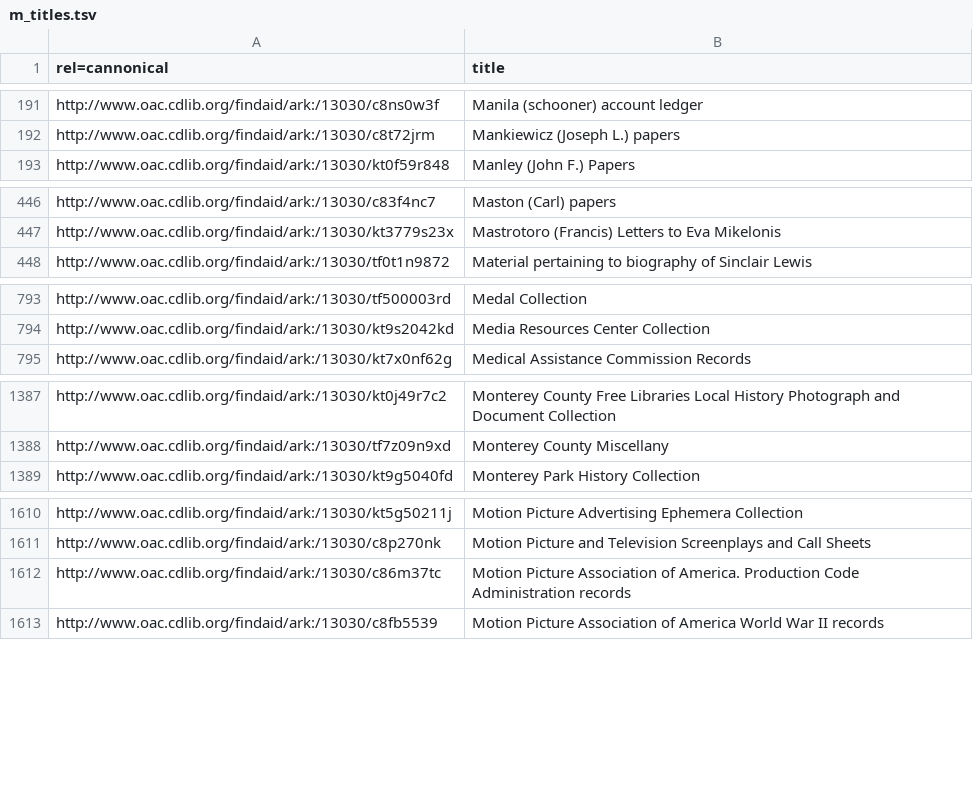
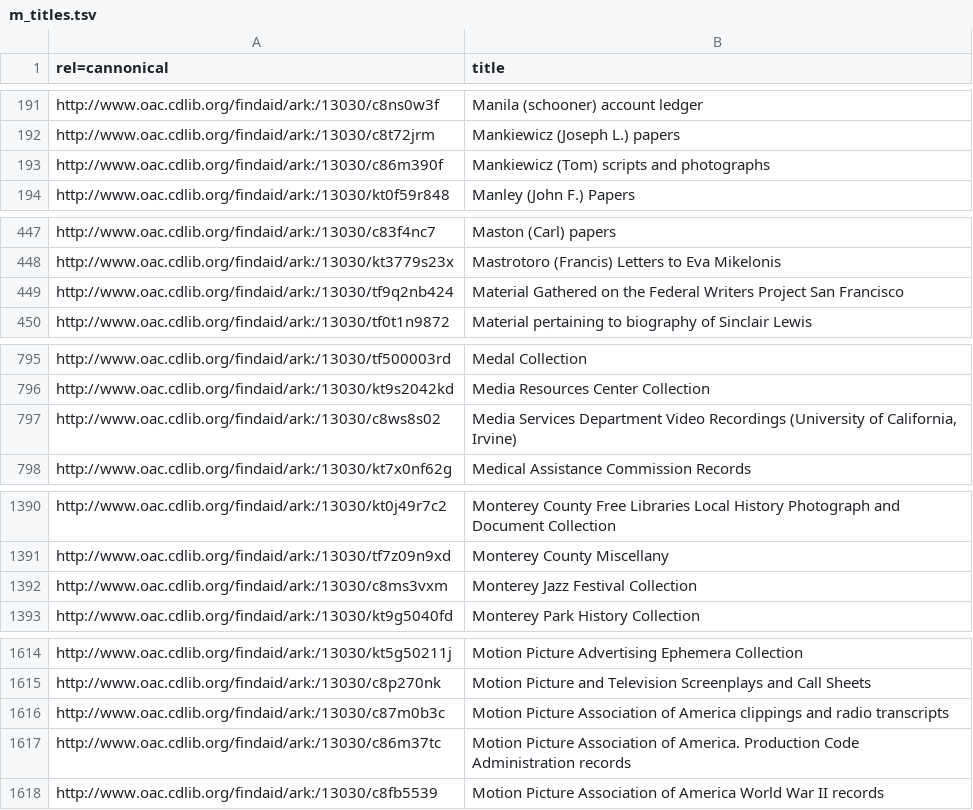
Before and after one commit to ucldc/oac_collections, a TSV file: az_titles/m_titles.tsv, drawn as a sheet; only a part is shown, gaps mark what is left out.

```diff
--- a/az_titles/m_titles.tsv
+++ b/az_titles/m_titles.tsv
@@ -192,2 +192,3 @@ http://www.oac.cdlib.org/findaid/ark:/13030/c8ns0w3f	Manila (schooner) account l
 http://www.oac.cdlib.org/findaid/ark:/13030/c8t72jrm	Mankiewicz (Joseph L.) papers
+http://www.oac.cdlib.org/findaid/ark:/13030/c86m390f	Mankiewicz (Tom) scripts and photographs
 http://www.oac.cdlib.org/findaid/ark:/13030/kt0f59r848	Manley (John F.) Papers
@@ -447,2 +448,3 @@ http://www.oac.cdlib.org/findaid/ark:/13030/c83f4nc7	Maston (Carl) papers
 http://www.oac.cdlib.org/findaid/ark:/13030/kt3779s23x	Mastrotoro (Francis) Letters to Eva Mikelonis
+http://www.oac.cdlib.org/findaid/ark:/13030/tf9q2nb424	Material Gathered on the Federal Writers Project San Francisco
 http://www.oac.cdlib.org/findaid/ark:/13030/tf0t1n9872	Material pertaining to biography of Sinclair Lewis
@@ -794,2 +796,3 @@ http://www.oac.cdlib.org/findaid/ark:/13030/tf500003rd	Medal Collection
 http://www.oac.cdlib.org/findaid/ark:/13030/kt9s2042kd	Media Resources Center Collection
+http://www.oac.cdlib.org/findaid/ark:/13030/c8ws8s02	"Media Services Department Video Recordings (University of California, Irvine)"
 http://www.oac.cdlib.org/findaid/ark:/13030/kt7x0nf62g	Medical Assistance Commission Records
@@ -1388,2 +1391,3 @@ http://www.oac.cdlib.org/findaid/ark:/13030/kt0j49r7c2	Monterey County Free Libr
 http://www.oac.cdlib.org/findaid/ark:/13030/tf7z09n9xd	Monterey County Miscellany
+http://www.oac.cdlib.org/findaid/ark:/13030/c8ms3vxm	Monterey Jazz Festival Collection
 http://www.oac.cdlib.org/findaid/ark:/13030/kt9g5040fd	Monterey Park History Collection
@@ -1611,2 +1615,3 @@ http://www.oac.cdlib.org/findaid/ark:/13030/kt5g50211j	Motion Picture Advertisin
 http://www.oac.cdlib.org/findaid/ark:/13030/c8p270nk	Motion Picture and Television Screenplays and Call Sheets
+http://www.oac.cdlib.org/findaid/ark:/13030/c87m0b3c	Motion Picture Association of America clippings and radio transcripts
 http://www.oac.cdlib.org/findaid/ark:/13030/c86m37tc	Motion Picture Association of America. Production Code Administration records
```
Also changed, not shown: az_titles/c_titles.tsv, az_titles/l_titles.tsv, 11 other files.
